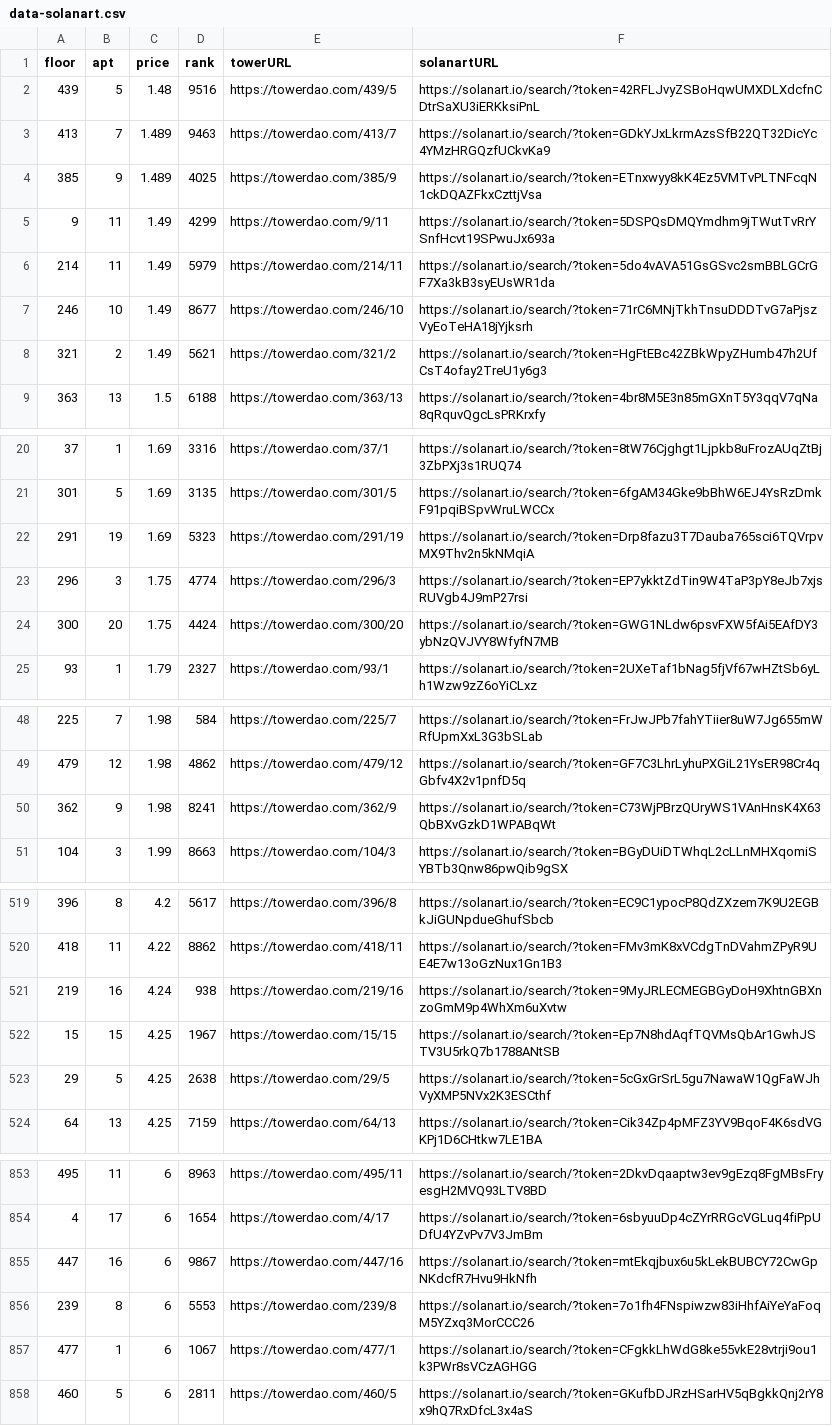
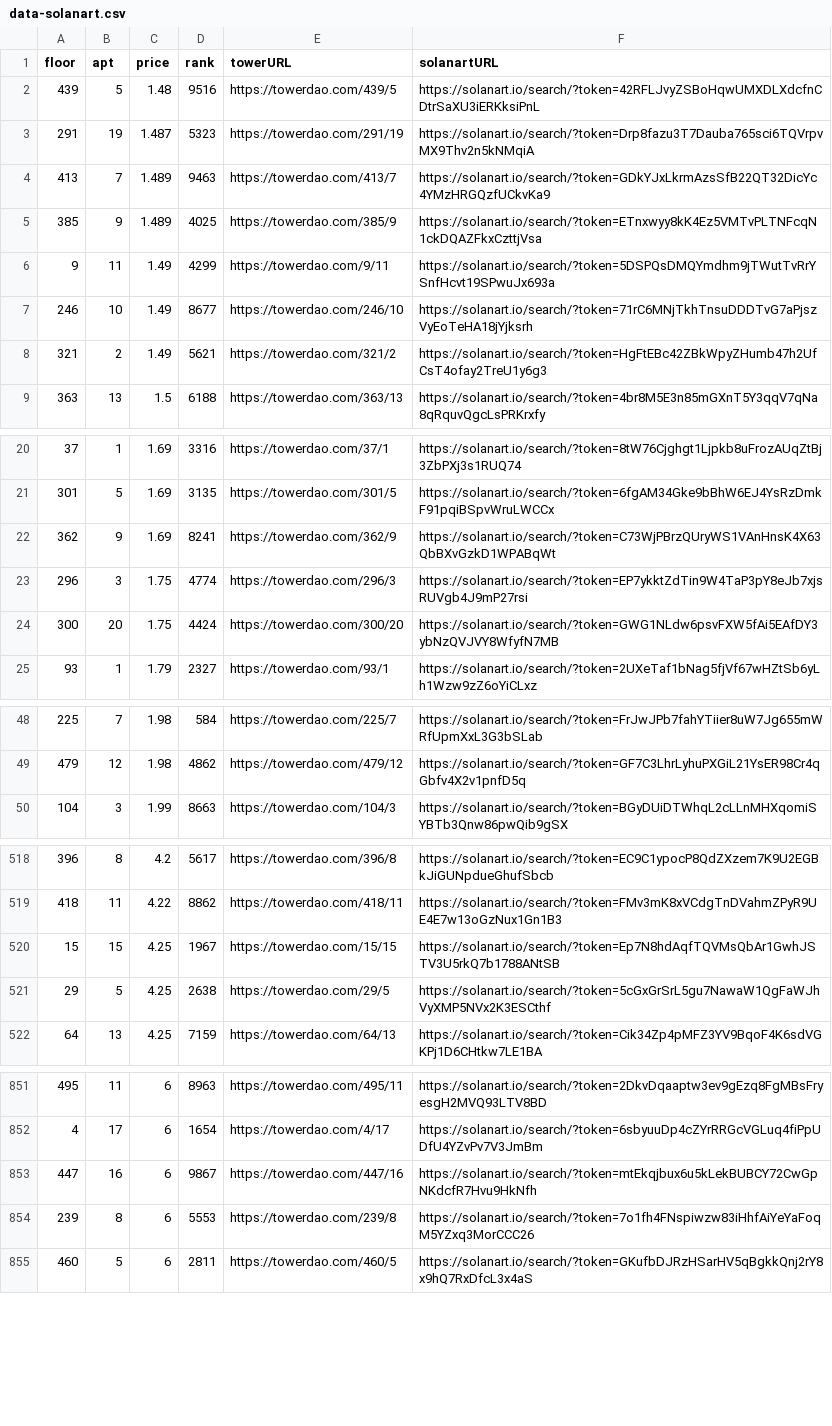
Before and after one commit to braposo/thetower-monitor, a CSV file: data-solanart.csv, drawn as a sheet; only a part is shown, gaps mark what is left out; the diff covers the shown part only.

Commit message:
Flat: latest data (2021-11-28T07:17:11.769Z) {   "date": "2021-11-28T07:17:11.769Z",   "files": [     {       "name": "data-solanart.csv",       "deltaBytes": -490,       "source": "https://qzlsklfacc.medianetwork.cloud/nft_for_sale?collection=thetower"     }   ] }

```diff
--- a/data-solanart.csv
+++ b/data-solanart.csv
@@ -2,2 +2,3 @@ floor,apt,price,rank,towerURL,solanartURL
 439,5,1.48,9516,https://towerdao.com/439/5,https://solanart.io/search/?token=42RFLJvyZSBoHqwUMXDLXdcfnCDtrSaXU3iERKksiPnL
+291,19,1.487,5323,https://towerdao.com/291/19,https://solanart.io/search/?token=Drp8fazu3T7Dauba765sci6TQVrpvMX9Thv2n5kNMqiA
 413,7,1.489,9463,https://towerdao.com/413/7,https://solanart.io/search/?token=GDkYJxLkrmAzsSfB22QT32DicYc4YMzHRGQzfUCkvKa9
@@ -5,3 +6,2 @@ floor,apt,price,rank,towerURL,solanartURL
 9,11,1.49,4299,https://towerdao.com/9/11,https://solanart.io/search/?token=5DSPQsDMQYmdhm9jTWutTvRrYSnfHcvt19SPwuJx693a
-214,11,1.49,5979,https://towerdao.com/214/11,https://solanart.io/search/?token=5do4vAVA51GsGSvc2smBBLGCrGF7Xa3kB3syEUsWR1da
 246,10,1.49,8677,https://towerdao.com/246/10,https://solanart.io/search/?token=71rC6MNjTkhTnsuDDDTvG7aPjszVyEoTeHA18jYjksrh
@@ -21,3 +21,3 @@ floor,apt,price,rank,towerURL,solanartURL
 301,5,1.69,3135,https://towerdao.com/301/5,https://solanart.io/search/?token=6fgAM34Gke9bBhW6EJ4YsRzDmkF91pqiBSpvWruLWCCx
-291,19,1.69,5323,https://towerdao.com/291/19,https://solanart.io/search/?token=Drp8fazu3T7Dauba765sci6TQVrpvMX9Thv2n5kNMqiA
+362,9,1.69,8241,https://towerdao.com/362/9,https://solanart.io/search/?token=C73WjPBrzQUryWS1VAnHnsK4X63QbBXvGzkD1WPABqWt
 296,3,1.75,4774,https://towerdao.com/296/3,https://solanart.io/search/?token=EP7ykktZdTin9W4TaP3pY8eJb7xjsRUVgb4J9mP27rsi
@@ -49,3 +49,2 @@ floor,apt,price,rank,towerURL,solanartURL
 479,12,1.98,4862,https://towerdao.com/479/12,https://solanart.io/search/?token=GF7C3LhrLyhuPXGiL21YsER98Cr4qGbfv4X2v1pnfD5q
-362,9,1.98,8241,https://towerdao.com/362/9,https://solanart.io/search/?token=C73WjPBrzQUryWS1VAnHnsK4X63QbBXvGzkD1WPABqWt
 104,3,1.99,8663,https://towerdao.com/104/3,https://solanart.io/search/?token=BGyDUiDTWhqL2cLLnMHXqomiSYBTb3Qnw86pwQib9gSX
@@ -520,3 +519,2 @@ floor,apt,price,rank,towerURL,solanartURL
 418,11,4.22,8862,https://towerdao.com/418/11,https://solanart.io/search/?token=FMv3mK8xVCdgTnDVahmZPyR9UE4E7w13oGzNux1Gn1B3
-219,16,4.24,938,https://towerdao.com/219/16,https://solanart.io/search/?token=9MyJRLECMEGBGyDoH9XhtnGBXnzoGmM9p4WhXm6uXvtw
 15,15,4.25,1967,https://towerdao.com/15/15,https://solanart.io/search/?token=Ep7N8hdAqfTQVMsQbAr1GwhJSTV3U5rkQ7b1788ANtSB
@@ -856,3 +854,2 @@ floor,apt,price,rank,towerURL,solanartURL
 239,8,6,5553,https://towerdao.com/239/8,https://solanart.io/search/?token=7o1fh4FNspiwzw83iHhfAiYeYaFoqM5YZxq3MorCCC26
-477,1,6,1067,https://towerdao.com/477/1,https://solanart.io/search/?token=CFgkkLhWdG8ke55vkE28vtrji9ou1k3PWr8sVCzAGHGG
 460,5,6,2811,https://towerdao.com/460/5,https://solanart.io/search/?token=GKufbDJRzHSarHV5qBgkkQnj2rY8x9hQ7RxDfcL3x4aS
```
Also changed, not shown: 1 removed row elsewhere in this file.
